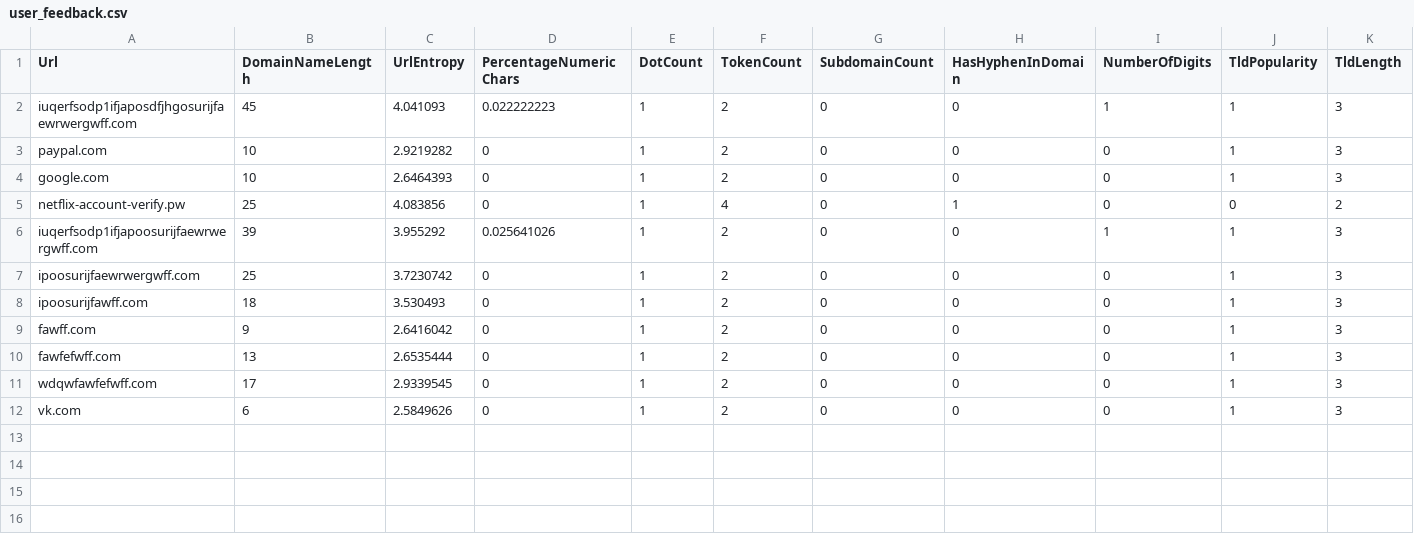
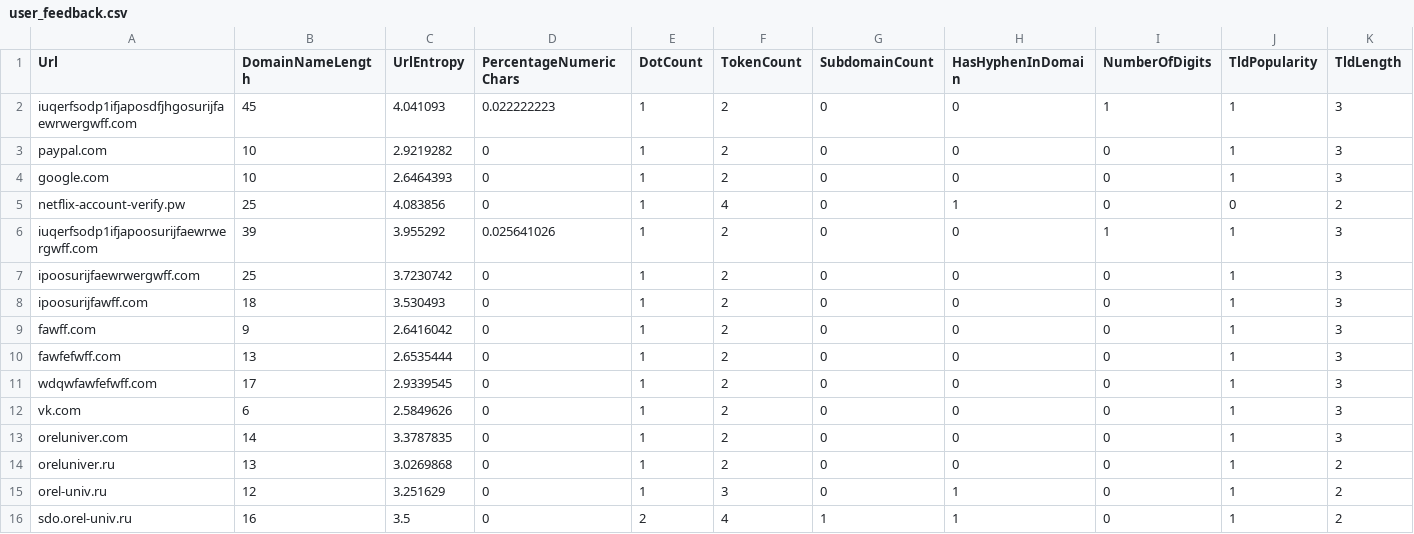
Before and after one commit to andreyilych/cs2valvesoftware, a CSV file: backend/user_feedback.csv, drawn as a sheet; only a part is shown; rows hold the shown columns only; the diff names each change by its address in the sheet, - before the commit and + after, or states it on an @@ line.

Commit message:
fix feedback

```diff
--- a/backend/user_feedback.csv
+++ b/backend/user_feedback.csv
+row 13: oreluniver.com | 14 | 3.3787835 | 0 | 1 | 2 | 0 | 0 | 0 | 1 | 3
+row 14: oreluniver.ru | 13 | 3.0269868 | 0 | 1 | 2 | 0 | 0 | 0 | 1 | 2
+row 15: orel-univ.ru | 12 | 3.251629 | 0 | 1 | 3 | 0 | 1 | 0 | 1 | 2
+row 16: sdo.orel-univ.ru | 16 | 3.5 | 0 | 2 | 4 | 1 | 1 | 0 | 1 | 2
```
Also changed, not shown: 3 other files.
